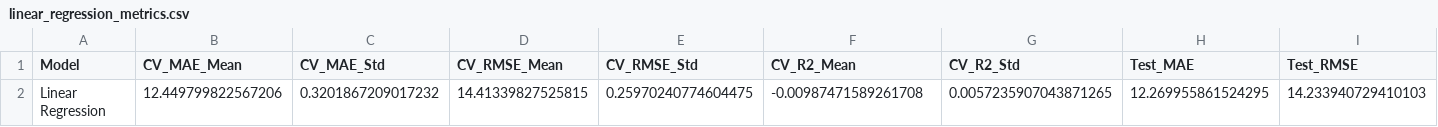
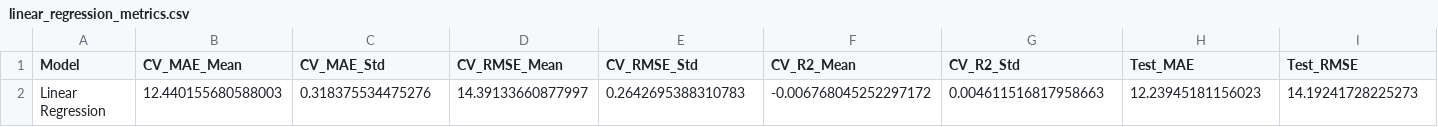
Before and after one commit to ekaputra04/data-mining-repo, a CSV file: student-performance-prediction-3/linear_regression_metrics.csv, drawn as a sheet; only a part is shown; removed rows and columns are numbered as before the commit, all else as after; rows hold the shown columns only; the diff names each change by its address in the sheet, - before the commit and + after, or states it on an @@ line.

```diff
--- a/student-performance-prediction-3/linear_regression_metrics.csv
+++ b/student-performance-prediction-3/linear_regression_metrics.csv
-row 2: Linear Regression | 12.449799822567206 | 0.3201867209017232 | 14.41339827525815 | 0.25970240774604475 | -0.00987471589261708 | 0.0057235907043871265 | 12.269955861524295 | 14.233940729410103
+row 2: Linear Regression | 12.440155680588003 | 0.318375534475276 | 14.39133660877997 | 0.2642695388310783 | -0.006768045252297172 | 0.004611516817958663 | 12.23945181156023 | 14.19241728225273
```
Also changed, not shown: student-performance-prediction-3/random_forest_regressor_metrics.csv, student-performance-prediction-3/ridge_regression_metrics.csv, 24 other files.
